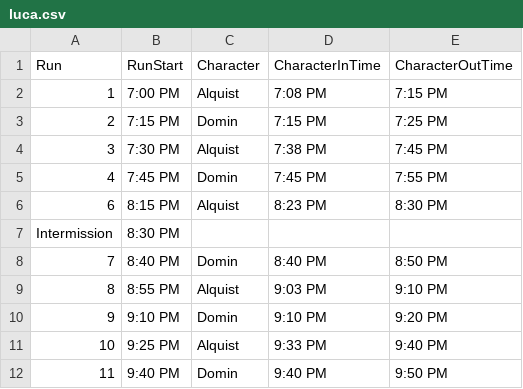
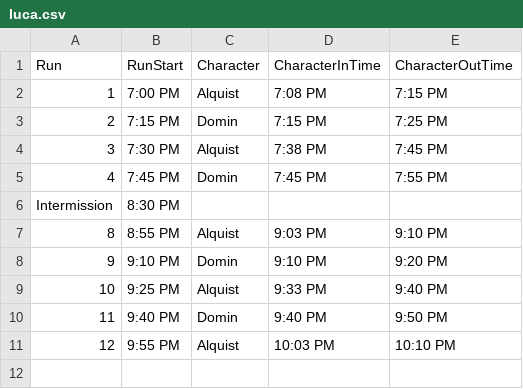
Before and after one commit to Hersch-Nathan/Muse-Object-Performance, a CSV file: Order/performers/luca.csv, drawn as a sheet; removed rows and columns are numbered as before the commit, all else as after; the diff names each change by its address in the sheet, - before the commit and + after, or states it on an @@ line.

```diff
--- a/Order/performers/luca.csv
+++ b/Order/performers/luca.csv
-row 6: 6 | 8:15 PM | Alquist | 8:23 PM | 8:30 PM
-row 8: 7 | 8:40 PM | Domin | 8:40 PM | 8:50 PM
+row 11: 12 | 9:55 PM | Alquist | 10:03 PM | 10:10 PM
```
Also changed, not shown: Order/performers/moose.csv, Order/show_order.csv.
